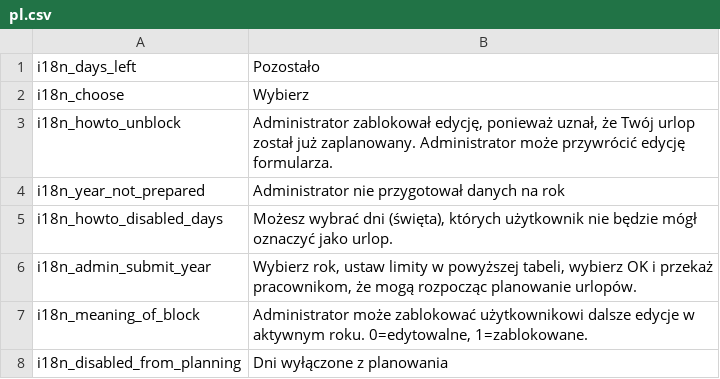
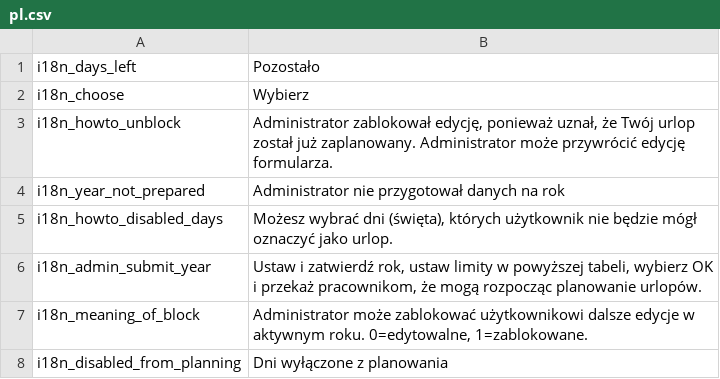
Before and after one commit to mimooh/adijoz, a CSV file: messages/pl.csv, drawn as a sheet.

```diff
--- a/messages/pl.csv
+++ b/messages/pl.csv
@@ -5,3 +5,3 @@ i18n_year_not_prepared		; Administrator nie przygotował danych na rok
 i18n_howto_disabled_days	; Możesz wybrać dni (święta), których użytkownik nie będzie mógł oznaczyć jako urlop.
-i18n_admin_submit_year		; Wybierz rok, ustaw limity w powyższej tabeli, wybierz OK i przekaż pracownikom, że mogą rozpocząc planowanie urlopów.
+i18n_admin_submit_year		; Ustaw i zatwierdź rok, ustaw limity w powyższej tabeli, wybierz OK i przekaż pracownikom, że mogą rozpocząc planowanie urlopów.
 i18n_meaning_of_block		; Administrator może zablokować użytkownikowi dalsze edycje w aktywnym roku. 0=edytowalne, 1=zablokowane.
```
Also changed, not shown: messages/en.csv, 5 other files.
